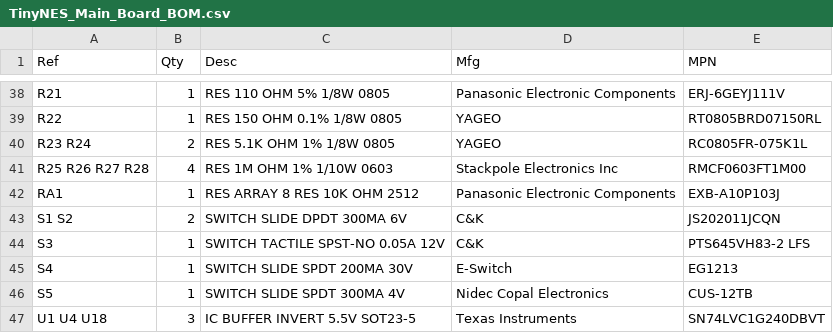
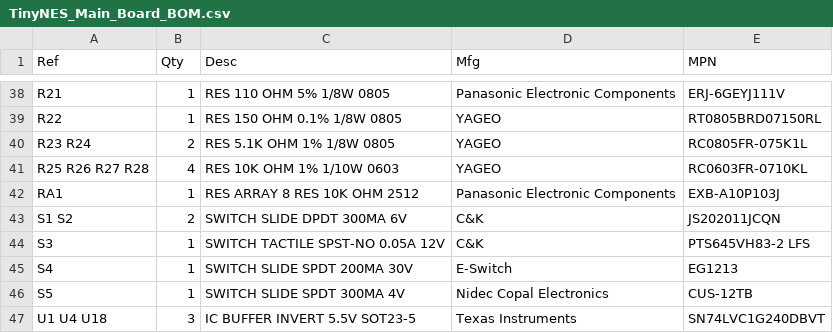
Before and after one commit to loglow/TinyNES, a CSV file: Main Board/TinyNES_Main_Board_BOM.csv, drawn as a sheet; only a part is shown, gaps mark what is left out.

Commit message:
minor resistor component value change

```diff
--- a/Main Board/TinyNES_Main_Board_BOM.csv
+++ b/Main Board/TinyNES_Main_Board_BOM.csv
@@ -40,3 +40,3 @@ R22,1,RES 150 OHM 0.1% 1/8W 0805,YAGEO,RT0805BRD07150RL
 R23 R24,2,RES 5.1K OHM 1% 1/8W 0805,YAGEO,RC0805FR-075K1L
-R25 R26 R27 R28,4,RES 1M OHM 1% 1/10W 0603,Stackpole Electronics Inc,RMCF0603FT1M00
+R25 R26 R27 R28,4,RES 10K OHM 1% 1/10W 0603,YAGEO,RC0603FR-0710KL
 RA1,1,RES ARRAY 8 RES 10K OHM 2512,Panasonic Electronic Components,EXB-A10P103J
```
Also changed, not shown: 3 other files.
